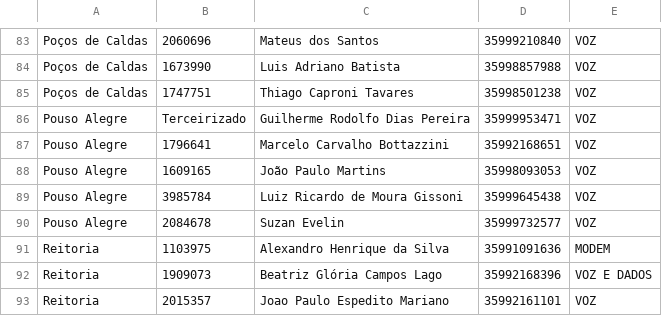
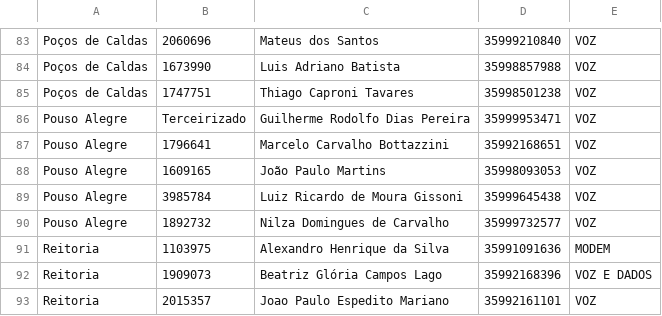
Before and after one commit to jgeraldodantas/FaturaCelular, a CSV file: FaturaCelular/src/Banco/usuarios.csv, drawn as a sheet; only a part is shown, gaps mark what is left out.

```diff
--- a/FaturaCelular/src/Banco/usuarios.csv
+++ b/FaturaCelular/src/Banco/usuarios.csv
@@ -89,3 +89,3 @@ Pouso Alegre,1609165,João Paulo Martins,35998093053,VOZ
 Pouso Alegre,3985784,Luiz Ricardo de Moura Gissoni,35999645438,VOZ
-Pouso Alegre,2084678,Suzan Evelin,35999732577,VOZ
+Pouso Alegre,1892732,Nilza Domingues de Carvalho ,35999732577,VOZ
 Reitoria,1103975,Alexandro Henrique da Silva ,35991091636,MODEM
```
Also changed, not shown: 4 other files.
